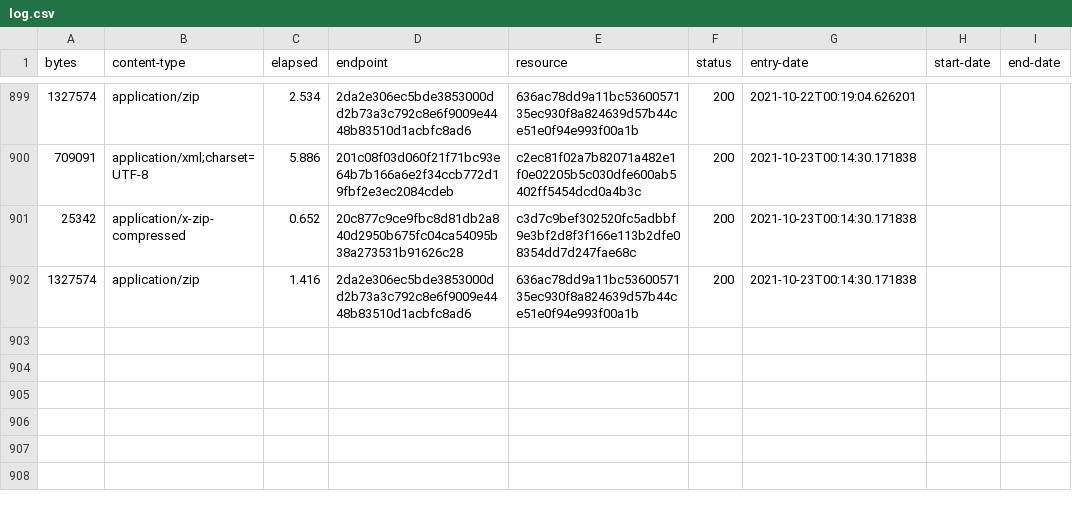
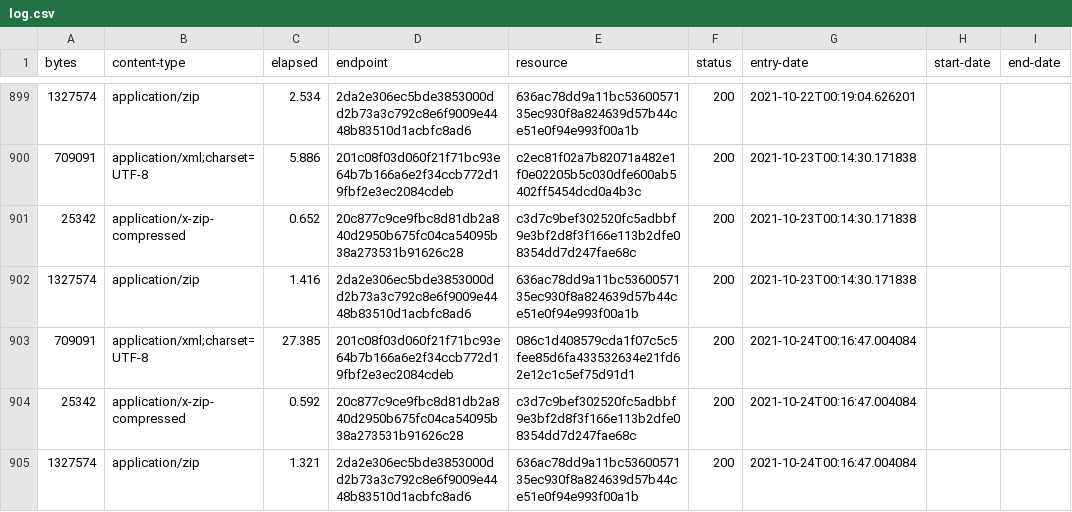
Before and after one commit to digital-land/brownfield-site-collection, a CSV file: collection/log.csv, drawn as a sheet; only a part is shown, gaps mark what is left out.

Commit message:
Collection 2021-10-24

```diff
--- a/collection/log.csv
+++ b/collection/log.csv
@@ -902 +902,4 @@ bytes,content-type,elapsed,endpoint,resource,status,entry-date,start-date,end-da
 1327574,application/zip,1.416,2da2e306ec5bde3853000dd2b73a3c792c8e6f9009e4448b83510d1acbfc8ad6,636ac78dd9a11bc5360057135ec930f8a824639d57b44ce51e0f94e993f00a1b,200,2021-10-23T00:14:30.171838,,
+709091,application/xml;charset=UTF-8,27.385,201c08f03d060f21f71bc93e64b7b166a6e2f34ccb772d19fbf2e3ec2084cdeb,086c1d408579cda1f07c5c5fee85d6fa433532634e21fd62e12c1c5ef75d91d1,200,2021-10-24T00:16:47.004084,,
+25342,application/x-zip-compressed,0.592,20c877c9ce9fbc8d81db2a840d2950b675fc04ca54095b38a273531b91626c28,c3d7c9bef302520fc5adbbf9e3bf2d8f3f166e113b2dfe08354dd7d247fae68c,200,2021-10-24T00:16:47.004084,,
+1327574,application/zip,1.321,2da2e306ec5bde3853000dd2b73a3c792c8e6f9009e4448b83510d1acbfc8ad6,636ac78dd9a11bc5360057135ec930f8a824639d57b44ce51e0f94e993f00a1b,200,2021-10-24T00:16:47.004084,,
```
Also changed, not shown: collection/resource.csv, 1 other file.
